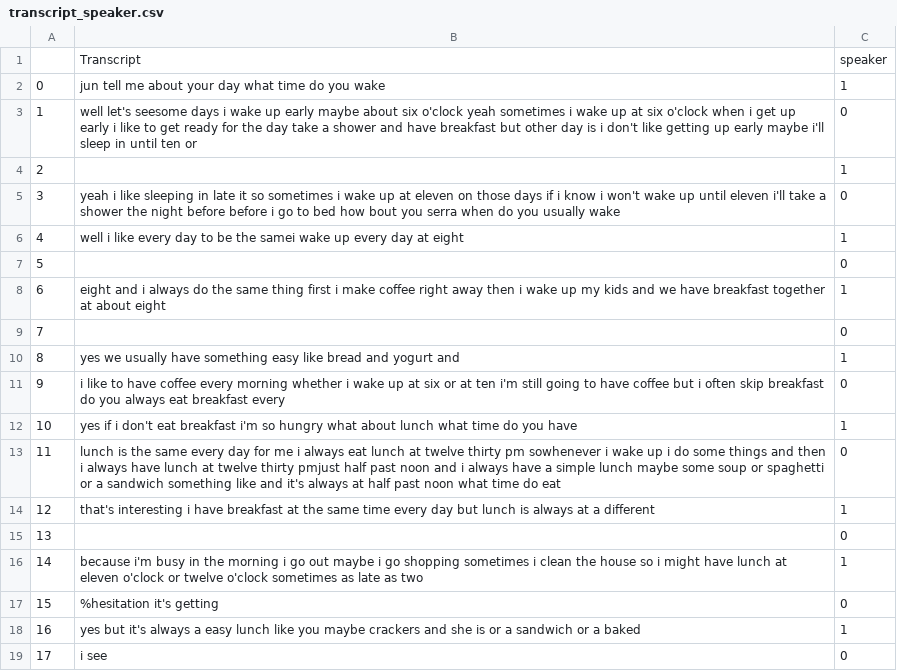
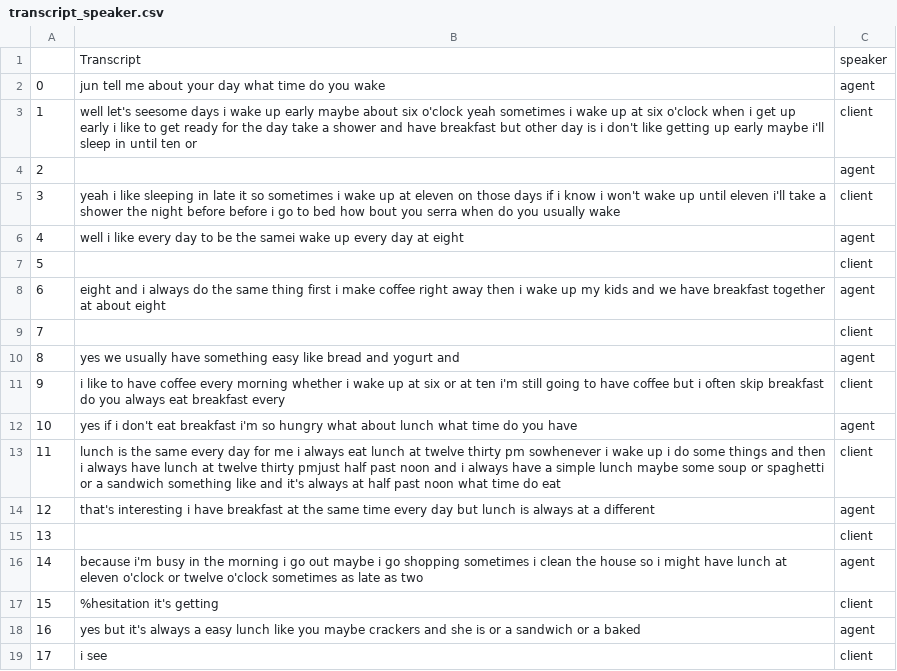
Before and after one commit to nerdingitout/STT--, a CSV file: transcript_speaker.csv, drawn as a sheet.

```diff
--- a/transcript_speaker.csv
+++ b/transcript_speaker.csv
@@ -1,19 +1,19 @@
 ,Transcript,speaker
-0, jun tell me about your day what time do you wake,1
-1, well let's seesome days i wake up early maybe about six o'clock yeah sometimes i wake up at six o'clock when i get up early i like to get ready for the day take a shower and have breakfast but other day is i don't like getting up early maybe i'll sleep in until ten or,0
-2,,1
-3, yeah i like sleeping in late it so sometimes i wake up at eleven on those days if i know i won't wake up until eleven i'll take a shower the night before before i go to bed how bout you serra when do you usually wake,0
-4, well i like every day to be the samei wake up every day at eight,1
-5,,0
-6, eight and i always do the same thing first i make coffee right away then i wake up my kids and we have breakfast together at about eight,1
-7,,0
-8, yes we usually have something easy like bread and yogurt and,1
-9, i like to have coffee every morning whether i wake up at six or at ten i'm still going to have coffee but i often skip breakfast do you always eat breakfast every,0
-10, yes if i don't eat breakfast i'm so hungry what about lunch what time do you have,1
-11, lunch is the same every day for me i always eat lunch at twelve thirty pm sowhenever i wake up i do some things and then i always have lunch at twelve thirty pmjust half past noon and i always have a simple lunch maybe some soup or spaghetti or a sandwich something like and it's always at half past noon what time do eat,0
-12, that's interesting i have breakfast at the same time every day but lunch is always at a different,1
-13,,0
-14, because i'm busy in the morning i go out maybe i go shopping sometimes i clean the house so i might have lunch at eleven o'clock or twelve o'clock sometimes as late as two,1
-15,%hesitation it's getting,0
-16, yes but it's always a easy lunch like you maybe crackers and she is or a sandwich or a baked,1
-17, i see,0
+0, jun tell me about your day what time do you wake,agent
+1, well let's seesome days i wake up early maybe about six o'clock yeah sometimes i wake up at six o'clock when i get up early i like to get ready for the day take a shower and have breakfast but other day is i don't like getting up early maybe i'll sleep in until ten or,client
+2,,agent
+3, yeah i like sleeping in late it so sometimes i wake up at eleven on those days if i know i won't wake up until eleven i'll take a shower the night before before i go to bed how bout you serra when do you usually wake,client
+4, well i like every day to be the samei wake up every day at eight,agent
+5,,client
+6, eight and i always do the same thing first i make coffee right away then i wake up my kids and we have breakfast together at about eight,agent
+7,,client
+8, yes we usually have something easy like bread and yogurt and,agent
+9, i like to have coffee every morning whether i wake up at six or at ten i'm still going to have coffee but i often skip breakfast do you always eat breakfast every,client
+10, yes if i don't eat breakfast i'm so hungry what about lunch what time do you have,agent
+11, lunch is the same every day for me i always eat lunch at twelve thirty pm sowhenever i wake up i do some things and then i always have lunch at twelve thirty pmjust half past noon and i always have a simple lunch maybe some soup or spaghetti or a sandwich something like and it's always at half past noon what time do eat,client
+12, that's interesting i have breakfast at the same time every day but lunch is always at a different,agent
+13,,client
+14, because i'm busy in the morning i go out maybe i go shopping sometimes i clean the house so i might have lunch at eleven o'clock or twelve o'clock sometimes as late as two,agent
+15,%hesitation it's getting,client
+16, yes but it's always a easy lunch like you maybe crackers and she is or a sandwich or a baked,agent
+17, i see,client
```
Also changed, not shown: 4 other files.
